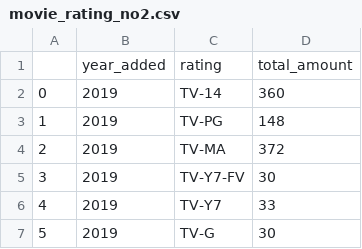
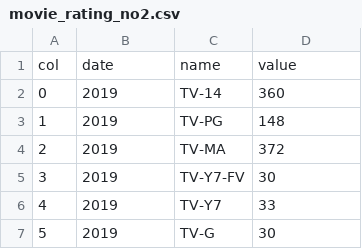
Before and after one commit to Duyuyuy/DSDV-repo, a CSV file: data/movie_rating_no2.csv, drawn as a sheet; only a part is shown.

Commit message:
ok

```diff
--- a/data/movie_rating_no2.csv
+++ b/data/movie_rating_no2.csv
@@ -1,2 +1,2 @@
-,year_added,rating,total_amount
+col,date,name,value
 0,2019,TV-14,360
```
